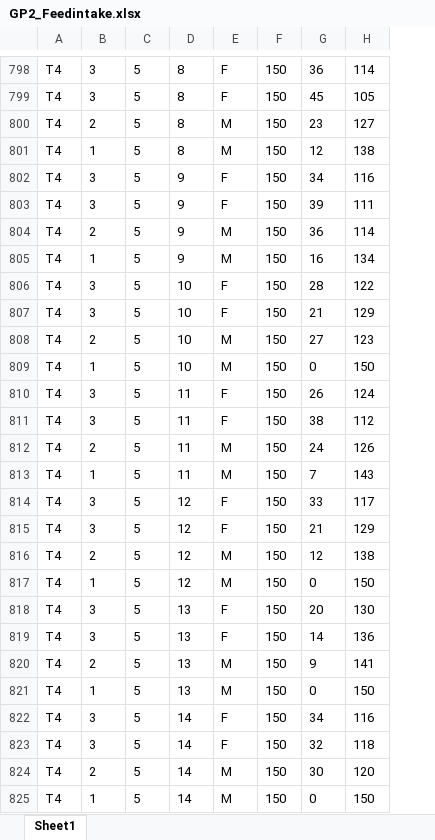
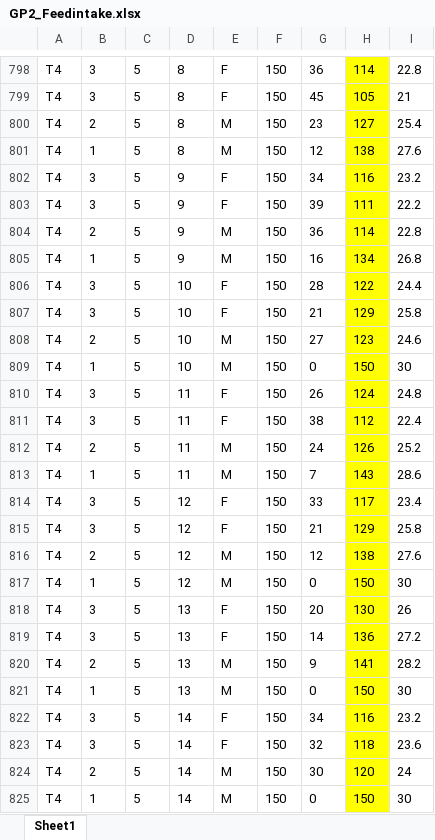
Before and after one commit to SY-CHIA-22/Guinea-Pig-data_2, an Excel workbook: Data/GP2_Feedintake.xlsx, sheet Sheet1, drawn as a sheet; only a part is shown, gaps mark what is left out; values as stored, in another font and other column widths than the file's, no borders; the diff covers the shown part only; the diff names each change by its address in the sheet, - before the commit and + after, or states it on an @@ line.

```diff
--- a/Data/GP2_Feedintake.xlsx (sheet Sheet1)
+++ b/Data/GP2_Feedintake.xlsx (sheet Sheet1)
+column I, rows 798-825: 22.8 | 21 | 25.4 | 27.6 | 23.2 | 22.2 | 22.8 | 26.8 | 24.4 | 25.8 | 24.6 | 30 | 24.8 | 22.4 | 25.2 | 28.6 | 23.4 | 25.8 | 27.6 | 30 | 26 | 27.2 | 28.2 | 30 | 23.2 | 23.6 | 24 | 30
-H798:H825 fill: none
+H798:H825 fill: #FFFF00
```
Also changed, not shown: 1 added row, 1 removed row and cell formats elsewhere in this sheet, Data/GP2_BODYWEIGHT.xlsx, Data/GP2_INITIAL_WEIGHT.xlsx.
